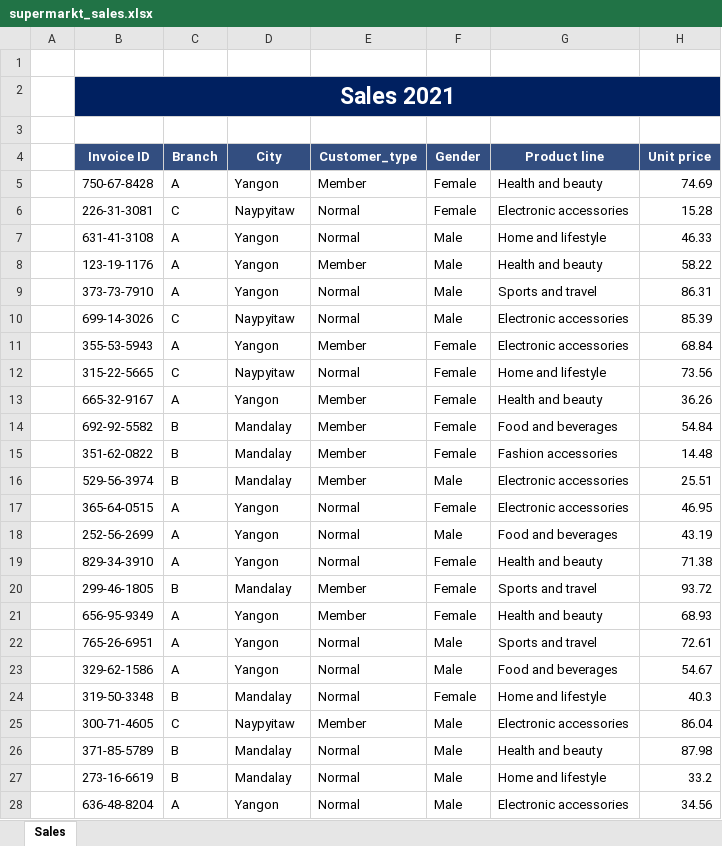
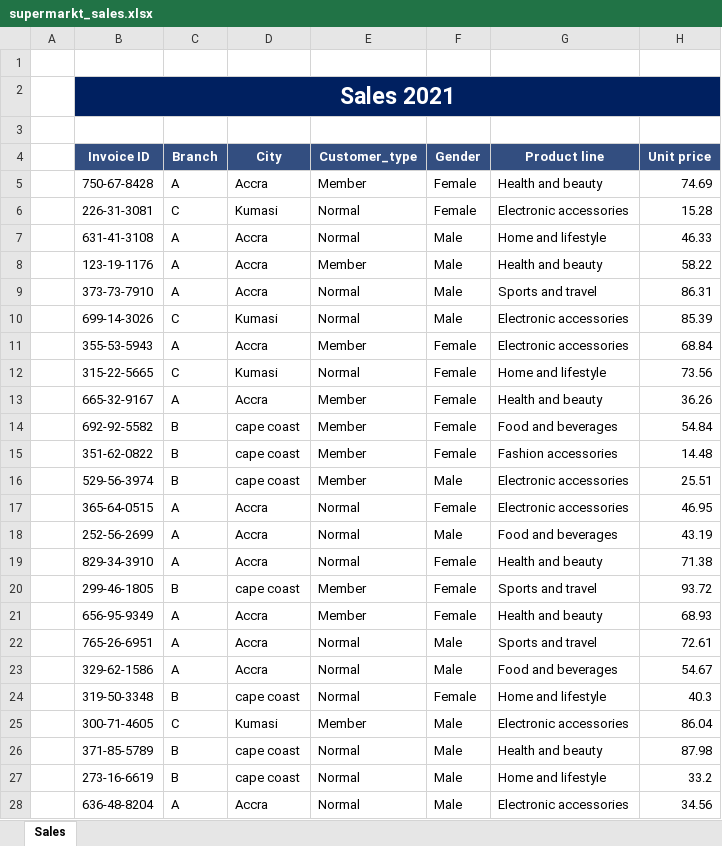
Before and after one commit to ayekor/simple-streamlit-app, an Excel workbook: supermarkt_sales.xlsx, sheet Sales, drawn as a sheet; only a part is shown; values as stored, in another font and other column widths than the file's, no borders; the diff covers the shown part only; the diff names each change by its address in the sheet, - before the commit and + after, or states it on an @@ line.

```diff
--- a/supermarkt_sales.xlsx (sheet Sales)
+++ b/supermarkt_sales.xlsx (sheet Sales)
-D5 (City): Yangon
+D5 (City): Accra
-D6 (City): Naypyitaw
+D6 (City): Kumasi
-D7:D9 (City): Yangon
+D7:D9 (City): Accra
-D10 (City): Naypyitaw
+D10 (City): Kumasi
-D11 (City): Yangon
+D11 (City): Accra
-D12 (City): Naypyitaw
+D12 (City): Kumasi
-D13 (City): Yangon
+D13 (City): Accra
-D14:D16 (City): Mandalay
+D14:D16 (City): cape coast
-D17:D19 (City): Yangon
+D17:D19 (City): Accra
-D20 (City): Mandalay
+D20 (City): cape coast
-D21:D23 (City): Yangon
+D21:D23 (City): Accra
-D24 (City): Mandalay
+D24 (City): cape coast
-D25 (City): Naypyitaw
+D25 (City): Kumasi
-D26:D27 (City): Mandalay
+D26:D27 (City): cape coast
-D28 (City): Yangon
+D28 (City): Accra
```
Also changed, not shown: 976 edited cells elsewhere in this sheet, 1 other file.
